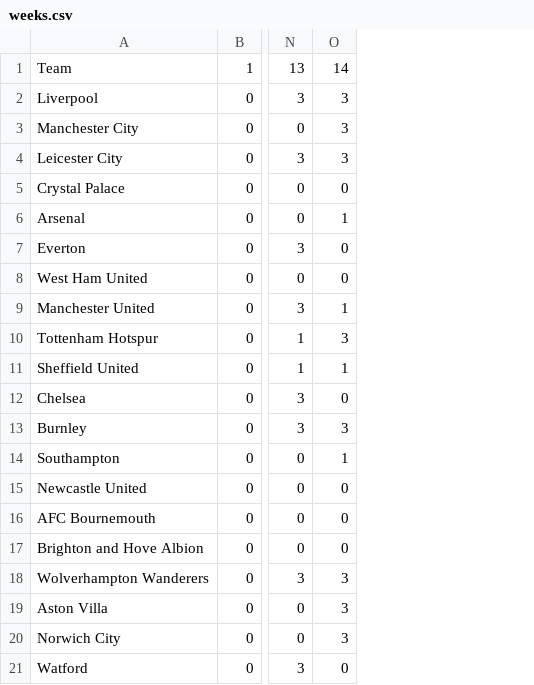
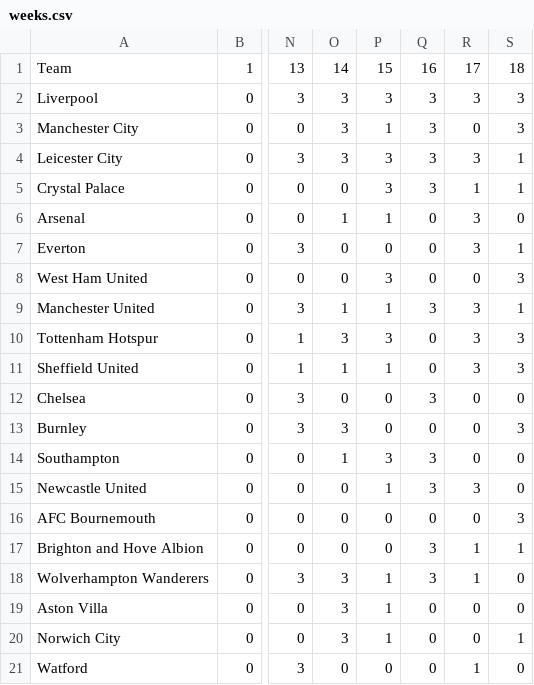
Before and after one commit to awhstin/Dataset-List, a CSV file: weeks.csv, drawn as a sheet; only a part is shown, gaps mark what is left out; the diff names each change by its address in the sheet, - before the commit and + after, or states it on an @@ line.

Commit message:
Update weeks.csv

```diff
--- a/weeks.csv
+++ b/weeks.csv
+column P, rows 1-21: 15 | 3 | 1 | 3 | 3 | 1 | 0 | 3 | 1 | 3 | 1 | 0 | 0 | 3 | 1 | 0 | 0 | 1 | 1 | 1 | 0
+column Q, rows 1-21: 16 | 3 | 3 | 3 | 3 | 0 | 0 | 0 | 3 | 0 | 0 | 3 | 0 | 3 | 3 | 0 | 3 | 3 | 0 | 0 | 0
+column R, rows 1-21: 17 | 3 | 0 | 3 | 1 | 3 | 3 | 0 | 3 | 3 | 3 | 0 | 0 | 0 | 3 | 0 | 1 | 1 | 0 | 0 | 1
+column S, rows 1-21: 18 | 3 | 3 | 1 | 1 | 0 | 1 | 3 | 1 | 3 | 3 | 0 | 3 | 0 | 0 | 3 | 1 | 0 | 0 | 1 | 0
```
